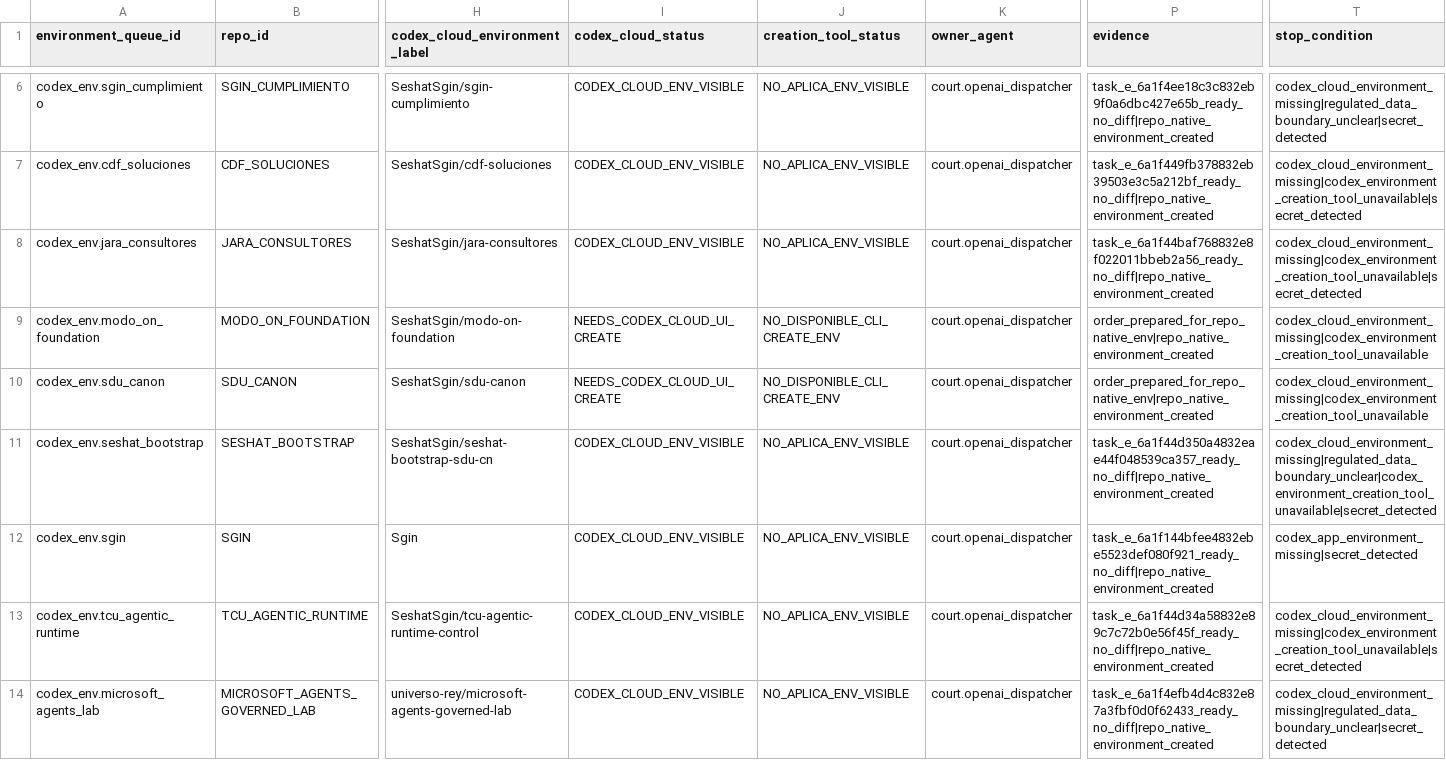
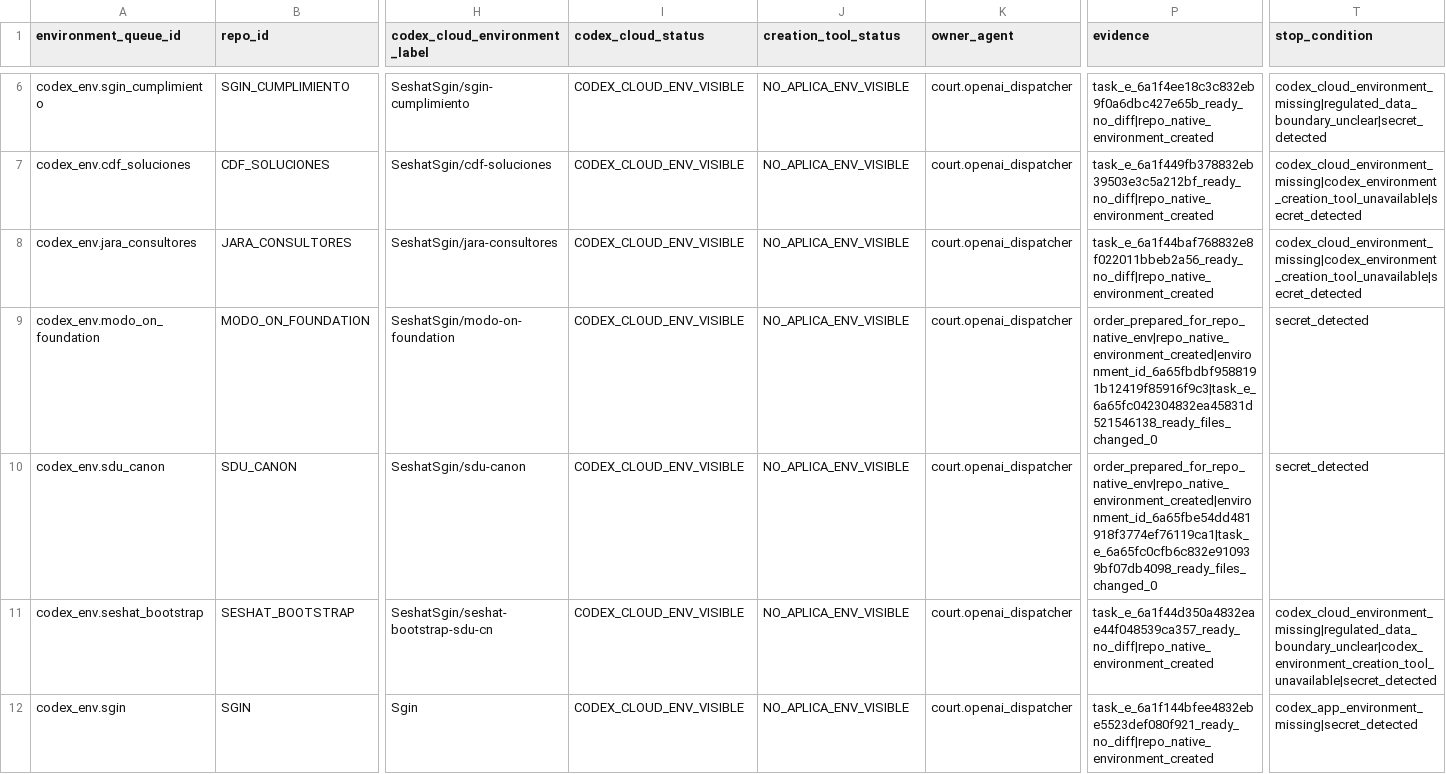
Before and after one commit to universo-rey/cabina-universal-d, a CSV file: .agents/codex/matrices/CODEX_ENVIRONMENT_CREATION_QUEUE_20260602.csv, drawn as a sheet; only a part is shown, gaps mark what is left out; the shorter side is filled out with more unchanged rows; the diff names each change by its address in the sheet, - before the commit and + after, or states it on an @@ line.

```diff
--- a/.agents/codex/matrices/CODEX_ENVIRONMENT_CREATION_QUEUE_20260602.csv
+++ b/.agents/codex/matrices/CODEX_ENVIRONMENT_CREATION_QUEUE_20260602.csv
-I9:I10 (codex_cloud_status): NEEDS_CODEX_CLOUD_UI_CREATE
+I9:I10 (codex_cloud_status): CODEX_CLOUD_ENV_VISIBLE
-J9:J10 (creation_tool_status): NO_DISPONIBLE_CLI_CREATE_ENV
+J9:J10 (creation_tool_status): NO_APLICA_ENV_VISIBLE
-P9 (evidence): order_prepared_for_repo_native_env|repo_native_environment_created
+P9 (evidence): order_prepared_for_repo_native_env|repo_native_environment_created|environment_id_6a65fbdbf9588191b12419f85916f9c3|task_e_6a65fc042304832ea45831d521546138_ready_files_changed_0
-T9:T10 (stop_condition): codex_cloud_environment_missing|codex_environment_creation_tool_unavailable
+T9:T10 (stop_condition): secret_detected
-P10 (evidence): order_prepared_for_repo_native_env|repo_native_environment_created
+P10 (evidence): order_prepared_for_repo_native_env|repo_native_environment_created|environment_id_6a65fbe54dd481918f3774ef76119ca1|task_e_6a65fc0cfb6c832e910939bf07db4098_ready_files_changed_0
```
Also changed, not shown: .agents/codex/matrices/AUTONOMOUS_AGENT_EXECUTION_MATRIX_20260602.csv, .agents/codex/matrices/CODEX_CLOUD_ENVIRONMENT_INVENTORY_20260602.csv, 2 other files.
